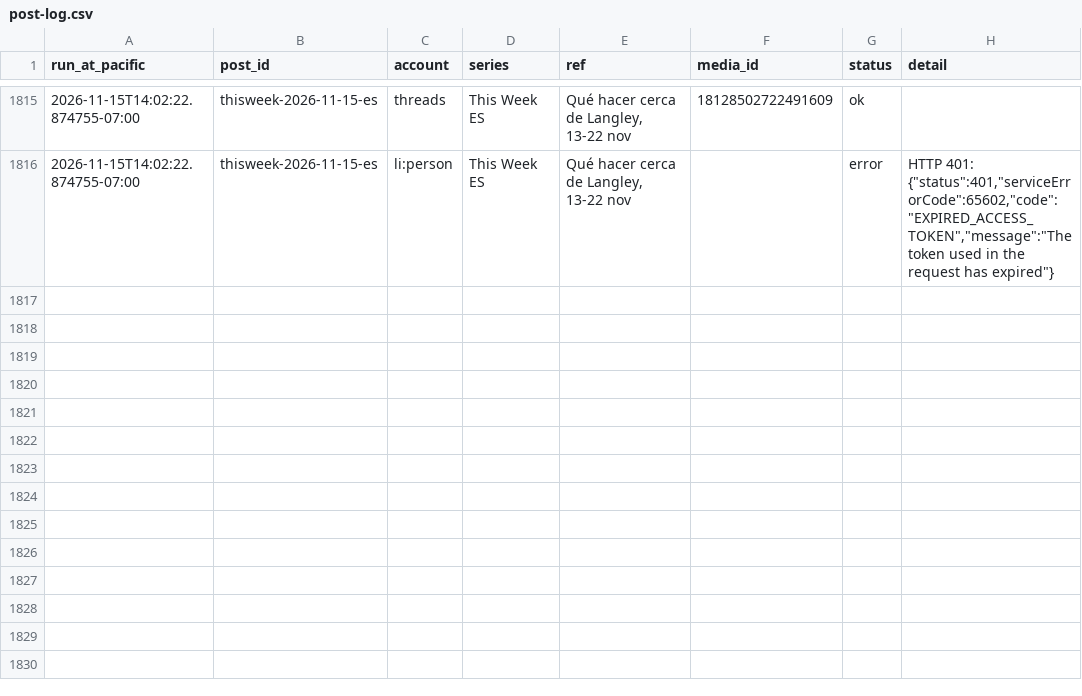
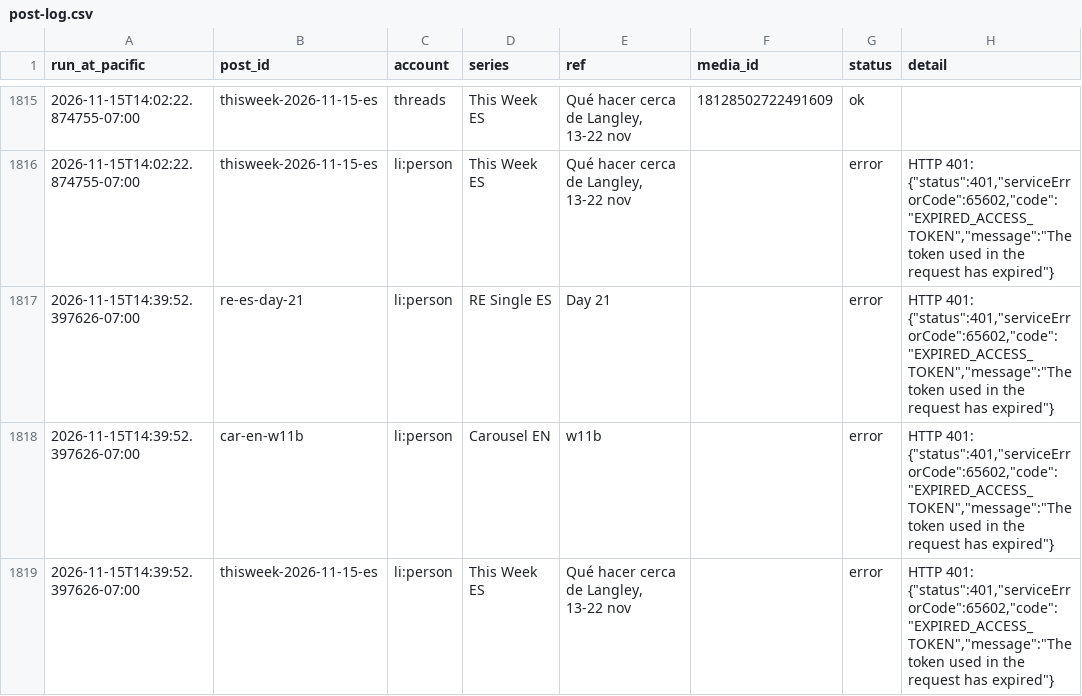
Before and after one commit to ramongtzl/ramon-social-assets, a CSV file: post-log.csv, drawn as a sheet; only a part is shown, gaps mark what is left out; the diff names each change by its address in the sheet, - before the commit and + after, or states it on an @@ line.

```diff
--- a/post-log.csv
+++ b/post-log.csv
+row 1817: 2026-11-15T14:39:52.397626-07:00 | re-es-day-21 | li:person | RE Single ES | Day 21 |  | error | HTTP 401: {"status":401,"serviceErrorCode":65602,"code":"EXPIRED_ACCESS_TOKEN","message":"The token used in the request has expired"}
+row 1818: 2026-11-15T14:39:52.397626-07:00 | car-en-w11b | li:person | Carousel EN | w11b |  | error | HTTP 401: {"status":401,"serviceErrorCode":65602,"code":"EXPIRED_ACCESS_TOKEN","message":"The token used in the request has expired"}
+row 1819: 2026-11-15T14:39:52.397626-07:00 | thisweek-2026-11-15-es | li:person | This Week ES | Qué hacer cerca de Langley, 13-22 nov |  | error | HTTP 401: {"status":401,"serviceErrorCode":65602,"code":"EXPIRED_ACCESS_TOKEN","message":"The token used in the request has expired"}
```
